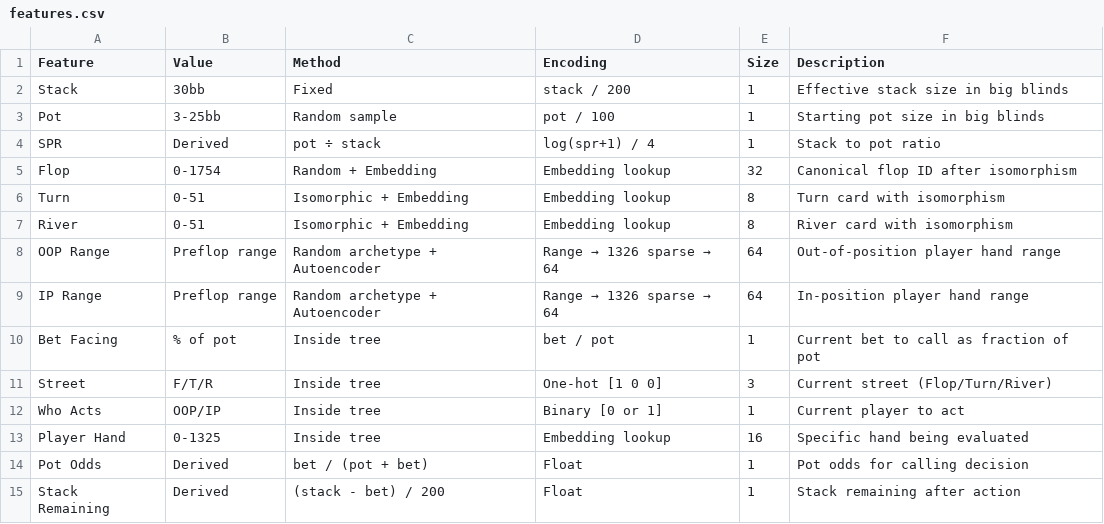
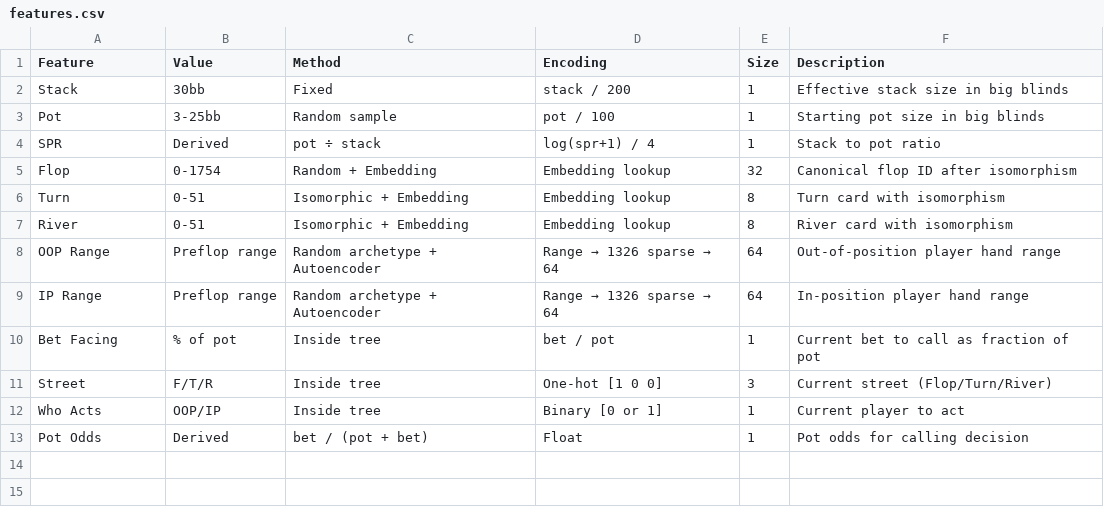
Before and after one commit to NuttakitDW/DeepPDCFR, a CSV file: docs/features.csv, drawn as a sheet.

```diff
--- a/docs/features.csv
+++ b/docs/features.csv
@@ -12,4 +12,2 @@ Street,F/T/R,Inside tree,One-hot [1 0 0],3,Current street (Flop/Turn/River)
 Who Acts,OOP/IP,Inside tree,Binary [0 or 1],1,Current player to act
-Player Hand,0-1325,Inside tree,Embedding lookup,16,Specific hand being evaluated
 Pot Odds,Derived,bet / (pot + bet),Float,1,Pot odds for calling decision
-Stack Remaining,Derived,(stack - bet) / 200,Float,1,Stack remaining after action
```
Also changed, not shown: 3 other files.
